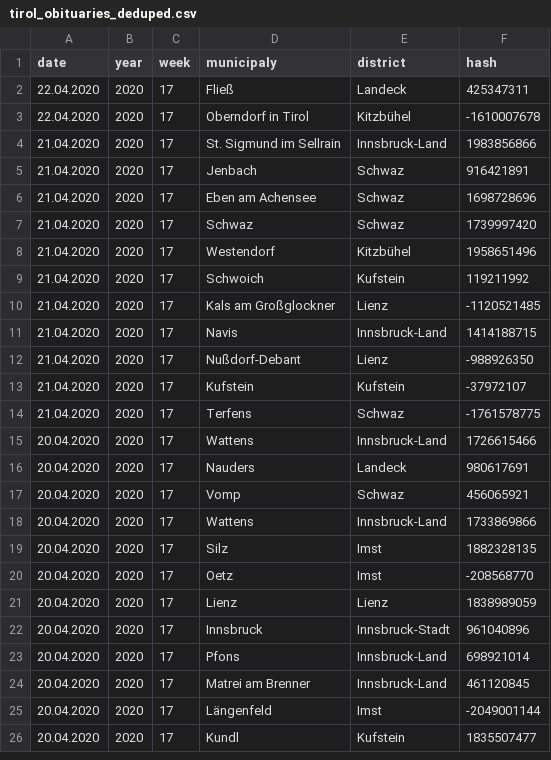
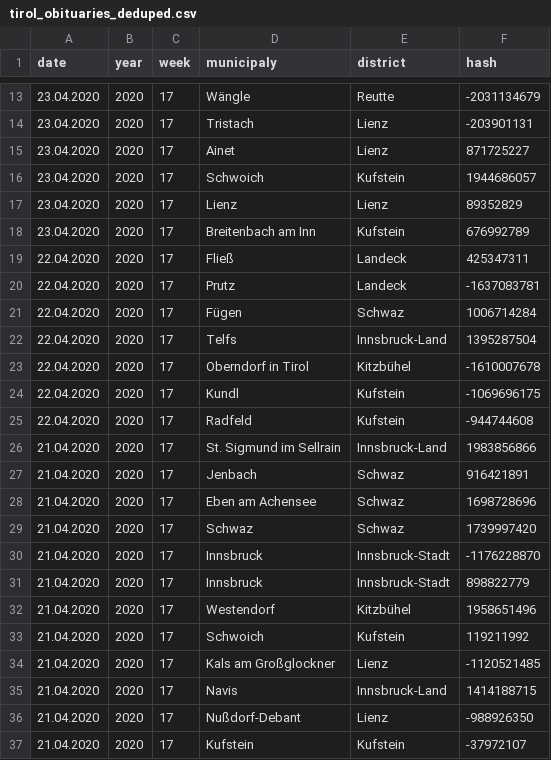
Before and after one commit to walterra/covid-19-tirol-ds, a CSV file: data/tirol_obituaries_deduped.csv, drawn as a sheet; only a part is shown, gaps mark what is left out; the shorter side is filled out with more unchanged rows; the diff covers the shown part only.

```diff
--- a/data/tirol_obituaries_deduped.csv
+++ b/data/tirol_obituaries_deduped.csv
@@ -2,3 +13,14 @@ date,year,week,municipaly,district,hash
+23.04.2020,2020,17,Wängle,Reutte,-2031134679
+23.04.2020,2020,17,Tristach,Lienz,-203901131
+23.04.2020,2020,17,Ainet,Lienz,871725227
+23.04.2020,2020,17,Schwoich,Kufstein,1944686057
+23.04.2020,2020,17,Lienz,Lienz,89352829
+23.04.2020,2020,17,Breitenbach am Inn,Kufstein,676992789
 22.04.2020,2020,17,Fließ,Landeck,425347311
+22.04.2020,2020,17,Prutz,Landeck,-1637083781
+22.04.2020,2020,17,Fügen,Schwaz,1006714284
+22.04.2020,2020,17,Telfs,Innsbruck-Land,1395287504
 22.04.2020,2020,17,Oberndorf in Tirol,Kitzbühel,-1610007678
+22.04.2020,2020,17,Kundl,Kufstein,-1069696175
+22.04.2020,2020,17,Radfeld,Kufstein,-944744608
 21.04.2020,2020,17,St. Sigmund im Sellrain,Innsbruck-Land,1983856866
@@ -7,2 +29,4 @@ date,year,week,municipaly,district,hash
 21.04.2020,2020,17,Schwaz,Schwaz,1739997420
+21.04.2020,2020,17,Innsbruck,Innsbruck-Stadt,-1176228870
+21.04.2020,2020,17,Innsbruck,Innsbruck-Stadt,898822779
 21.04.2020,2020,17,Westendorf,Kitzbühel,1958651496
```
Also changed, not shown: 20 added rows elsewhere in this file, 45 other files.
